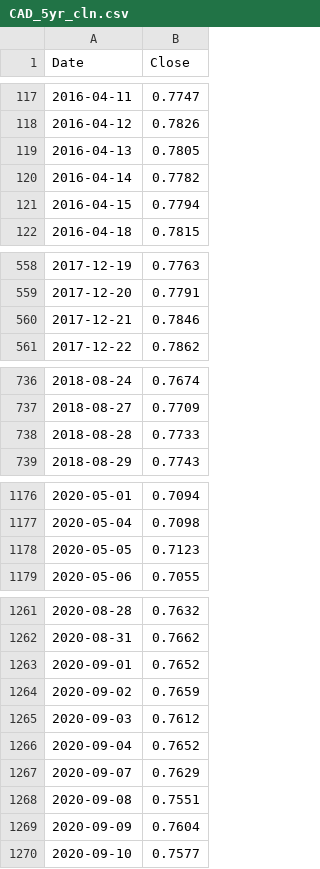
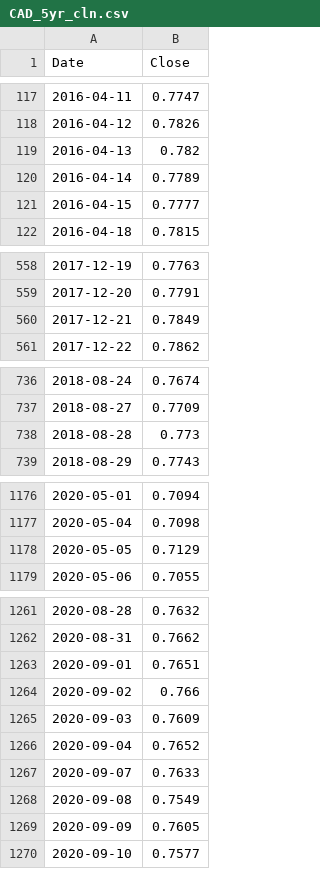
Before and after one commit to SpencerCodes/FinTech_Project_1, a CSV file: 02-Data/Clean Data/Market Data/CAD_5yr_cln.csv, drawn as a sheet; only a part is shown, gaps mark what is left out; the diff covers the shown part only.

```diff
--- a/02-Data/Clean Data/Market Data/CAD_5yr_cln.csv
+++ b/02-Data/Clean Data/Market Data/CAD_5yr_cln.csv
@@ -118,5 +118,5 @@ Date,Close
 2016-04-12,0.7826
-2016-04-13,0.7805
-2016-04-14,0.7782
-2016-04-15,0.7794
+2016-04-13,0.782
+2016-04-14,0.7789
+2016-04-15,0.7777
 2016-04-18,0.7815
@@ -559,3 +559,3 @@ Date,Close
 2017-12-20,0.7791
-2017-12-21,0.7846
+2017-12-21,0.7849
 2017-12-22,0.7862
@@ -737,3 +737,3 @@ Date,Close
 2018-08-27,0.7709
-2018-08-28,0.7733
+2018-08-28,0.773
 2018-08-29,0.7743
@@ -1177,3 +1177,3 @@ Date,Close
 2020-05-04,0.7098
-2020-05-05,0.7123
+2020-05-05,0.7129
 2020-05-06,0.7055
@@ -1262,9 +1262,9 @@ Date,Close
 2020-08-31,0.7662
-2020-09-01,0.7652
-2020-09-02,0.7659
-2020-09-03,0.7612
+2020-09-01,0.7651
+2020-09-02,0.766
+2020-09-03,0.7609
 2020-09-04,0.7652
-2020-09-07,0.7629
-2020-09-08,0.7551
-2020-09-09,0.7604
+2020-09-07,0.7633
+2020-09-08,0.7549
+2020-09-09,0.7605
 2020-09-10,0.7577
```
Also changed, not shown: 2 edited cells elsewhere in this file, 02-Data/Clean Data/Covid/covid_mapbox.csv, 02-Data/Dirty Data/Market Data/CAD_5yr_drt.csv, 12 other files.
